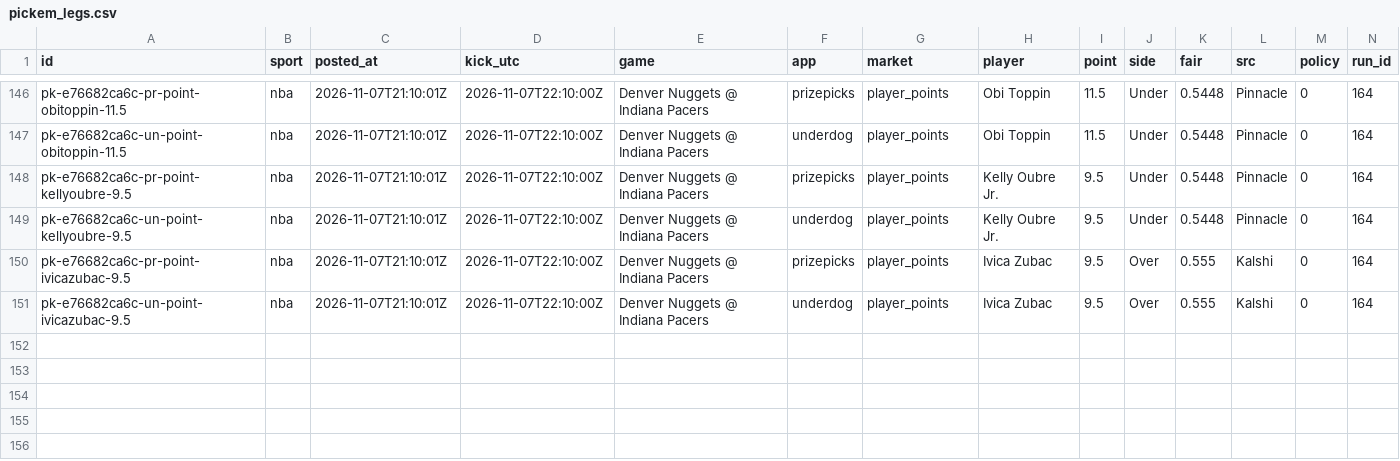
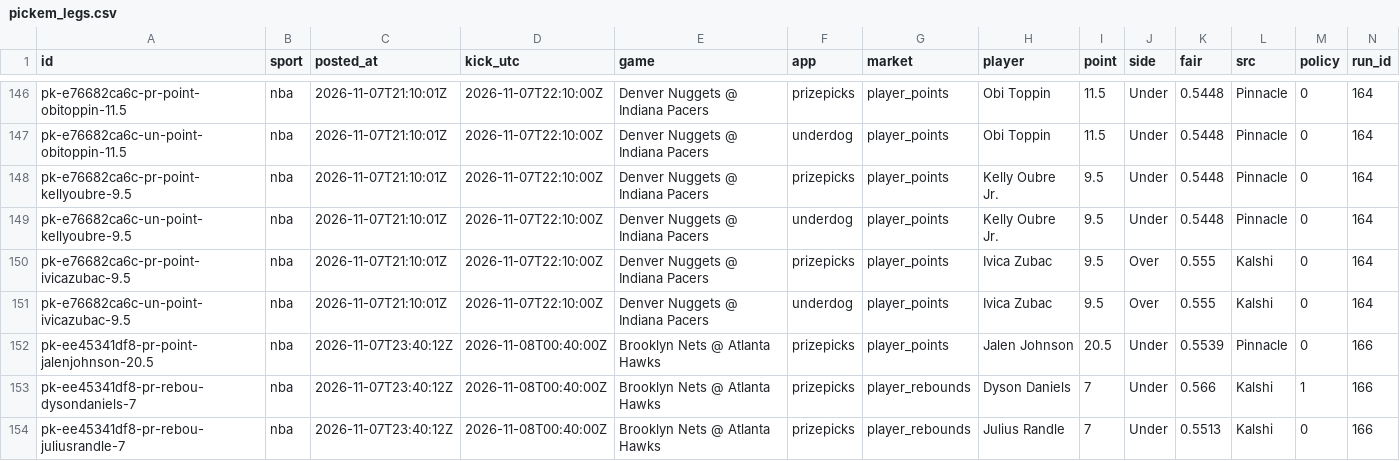
Before and after one commit to grahambirch99/closing-line-club, a CSV file: data/nba/pickem_legs.csv, drawn as a sheet; only a part is shown, gaps mark what is left out; rows hold the shown columns only; the diff names each change by its address in the sheet, - before the commit and + after, or states it on an @@ line.

```diff
--- a/data/nba/pickem_legs.csv
+++ b/data/nba/pickem_legs.csv
+row 152: pk-ee45341df8-pr-point-jalenjohnson-20.5 | nba | 2026-11-07T23:40:12Z | 2026-11-08T00:40:00Z | Brooklyn Nets @ Atlanta Hawks | prizepicks | player_points | Jalen Johnson | 20.5 | Under | 0.5539 | Pinnacle | 0 | 166
+row 153: pk-ee45341df8-pr-rebou-dysondaniels-7 | nba | 2026-11-07T23:40:12Z | 2026-11-08T00:40:00Z | Brooklyn Nets @ Atlanta Hawks | prizepicks | player_rebounds | Dyson Daniels | 7 | Under | 0.566 | Kalshi | 1 | 166
+row 154: pk-ee45341df8-pr-rebou-juliusrandle-7 | nba | 2026-11-07T23:40:12Z | 2026-11-08T00:40:00Z | Brooklyn Nets @ Atlanta Hawks | prizepicks | player_rebounds | Julius Randle | 7 | Under | 0.5513 | Kalshi | 0 | 166
```
Also changed, not shown: 2 other files.
